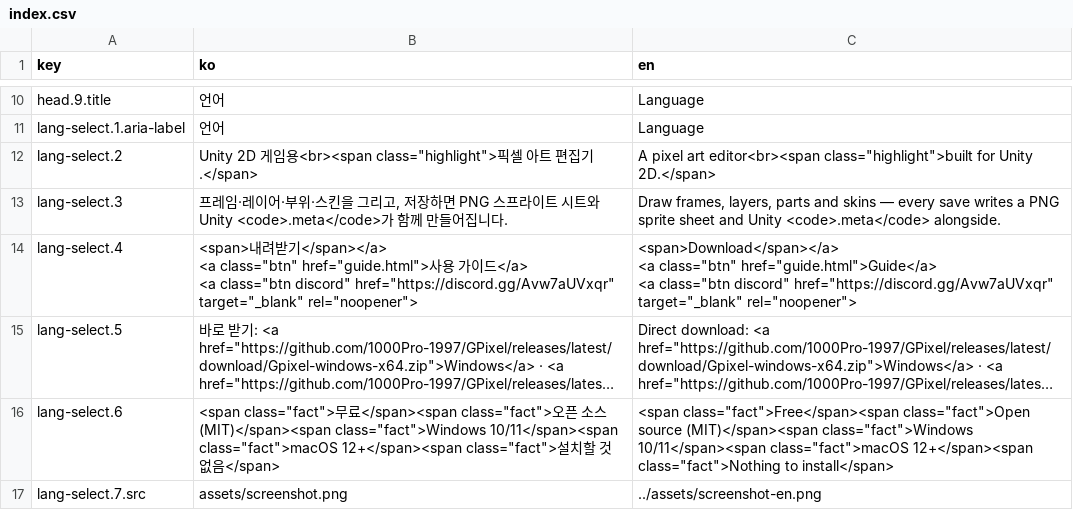
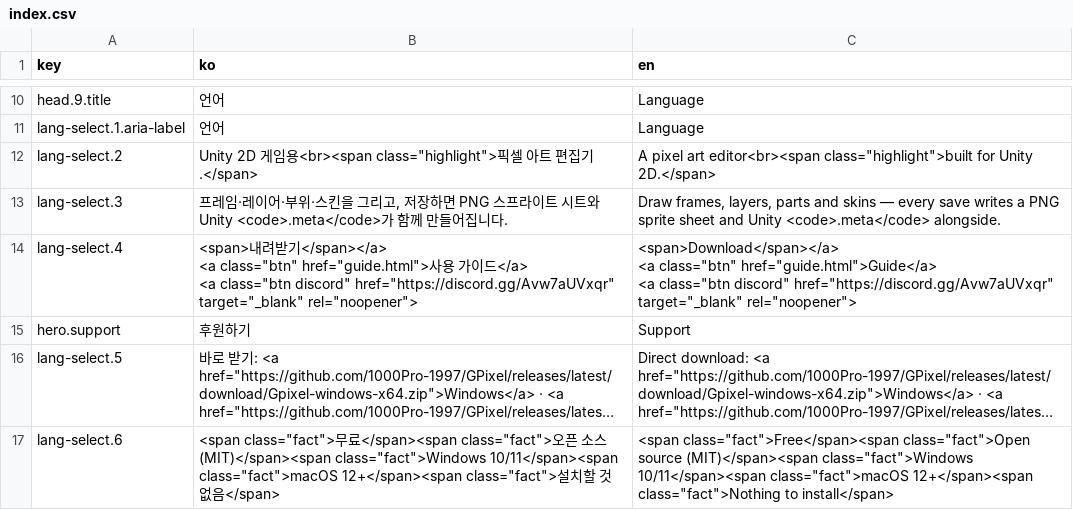
Before and after one commit to 1000Pro-1997/Chickxel, a CSV file: docs/i18n/index.csv, drawn as a sheet; only a part is shown, gaps mark what is left out; the shorter side is filled out with more unchanged rows; long unchanged cells end in …; the diff names each change by its address in the sheet, - before the commit and + after, or states it on an @@ line.

```diff
--- a/docs/i18n/index.csv
+++ b/docs/i18n/index.csv
+row 15: hero.support | 후원하기 | Support
```
Also changed, not shown: 7 other files.
